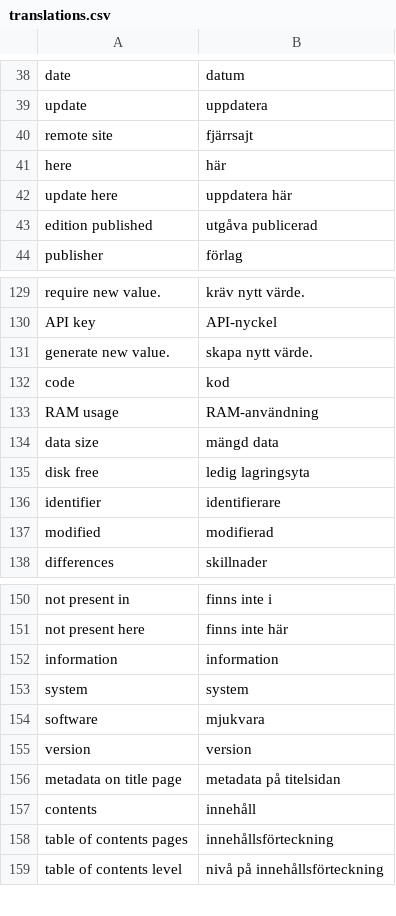
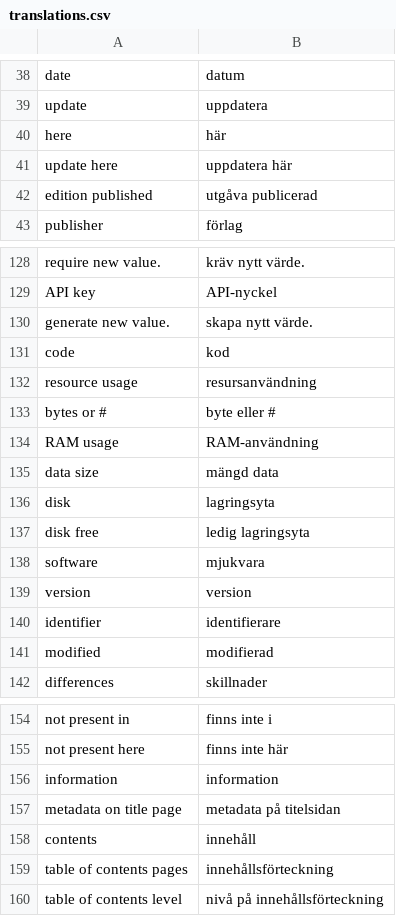
Before and after one commit to pekrau/writethatbook, a CSV file: translations.csv, drawn as a sheet; only a part is shown, gaps mark what is left out.

Commit message:
Joined software and system pages.

```diff
--- a/translations.csv
+++ b/translations.csv
@@ -39,3 +39,2 @@ date,datum
 update,uppdatera
-remote site,fjärrsajt
 here,här
@@ -132,5 +131,10 @@ generate new value.,skapa nytt värde.
 code,kod
+resource usage,resursanvändning
+bytes or #,byte eller #
 RAM usage,RAM-användning
 data size,mängd data
+disk,lagringsyta
 disk free,ledig lagringsyta
+software,mjukvara
+version,version
 identifier,identifierare
@@ -152,5 +156,2 @@ not present here,finns inte här
 information,information
-system,system
-software,mjukvara
-version,version
 metadata on title page,metadata på titelsidan
```
Also changed, not shown: 6 other files.
